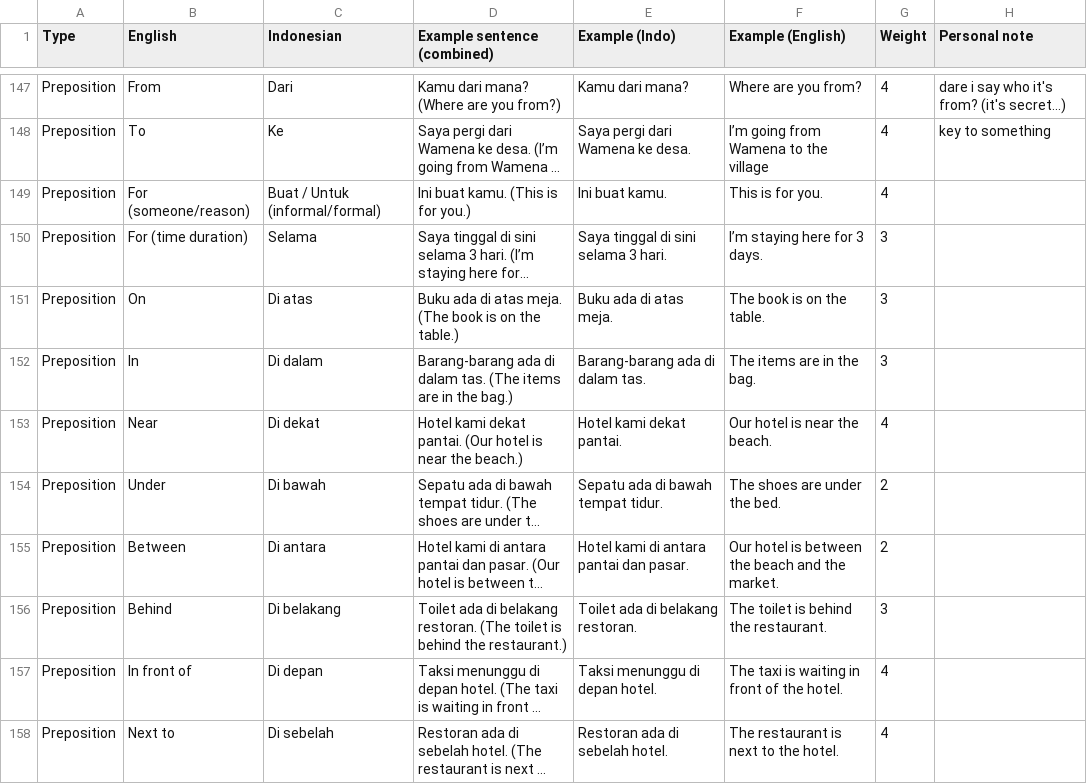
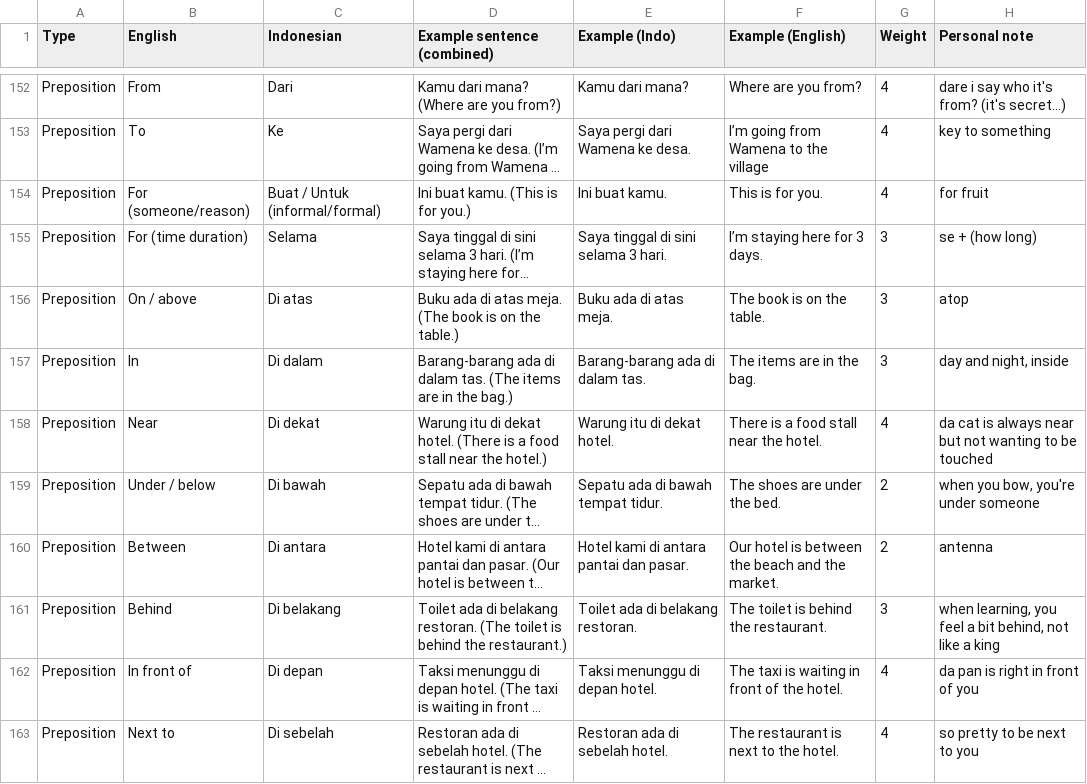
Before and after one commit to LT-aitools/indonesian-flashcards, a CSV file: Indonesian_vocabulary.csv, drawn as a sheet; only a part is shown, gaps mark what is left out; long unchanged cells end in …; addresses are those after the commit; the diff covers the shown part only; the diff names each change by its address in the sheet, - before the commit and + after, or states it on an @@ line.

```diff
--- a/Indonesian_vocabulary.csv
+++ b/Indonesian_vocabulary.csv
-H154 (Personal note): (empty)
+H154 (Personal note): for fruit
-H155 (Personal note): (empty)
+H155 (Personal note): se + (how long)
-B156 (English): On
+B156 (English): On / above
-H156 (Personal note): (empty)
+H156 (Personal note): atop
-H157 (Personal note): (empty)
+H157 (Personal note): day and night, inside
-D158 (Example sentence (combined)): Hotel kami dekat pantai. (Our hotel is near the beach.)
+D158 (Example sentence (combined)): Warung itu di dekat hotel. (There is a food stall near the hotel.)
-E158 (Example (Indo)): Hotel kami dekat pantai.
+E158 (Example (Indo)): Warung itu di dekat hotel.
-F158 (Example (English)): Our hotel is near the beach.
+F158 (Example (English)): There is a food stall near the hotel.
-H158 (Personal note): (empty)
+H158 (Personal note): da cat is always near but not wanting to be touched
-B159 (English): Under
+B159 (English): Under / below
-H159 (Personal note): (empty)
+H159 (Personal note): when you bow, you're under someone
-H160 (Personal note): (empty)
+H160 (Personal note): antenna
-H161 (Personal note): (empty)
+H161 (Personal note): when learning, you feel a bit behind, not like a king
-H162 (Personal note): (empty)
+H162 (Personal note): da pan is right in front of you
-H163 (Personal note): (empty)
+H163 (Personal note): so pretty to be next to you
```
Also changed, not shown: 12 added rows, 8 removed rows, 4 moved rows and 10 edited cells elsewhere in this file, 1 other file.
